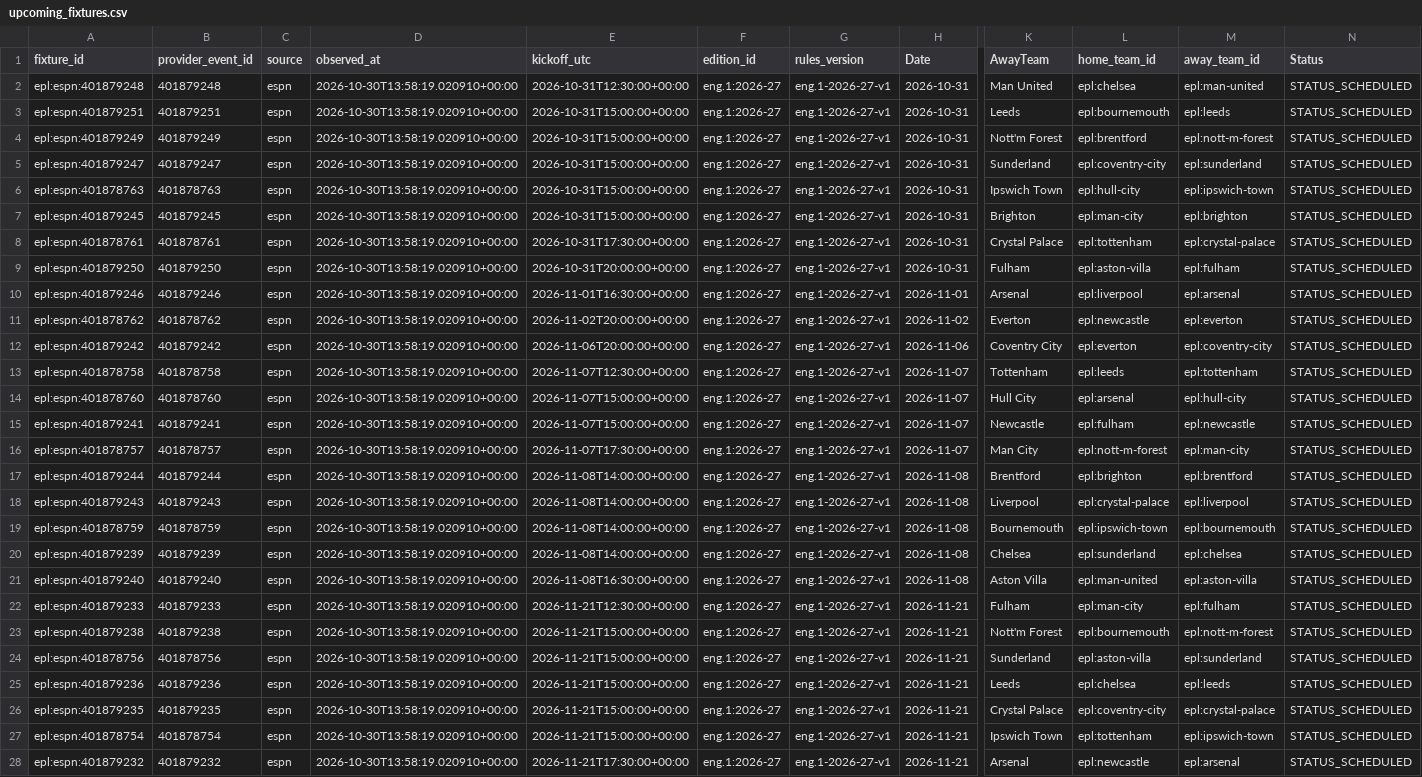
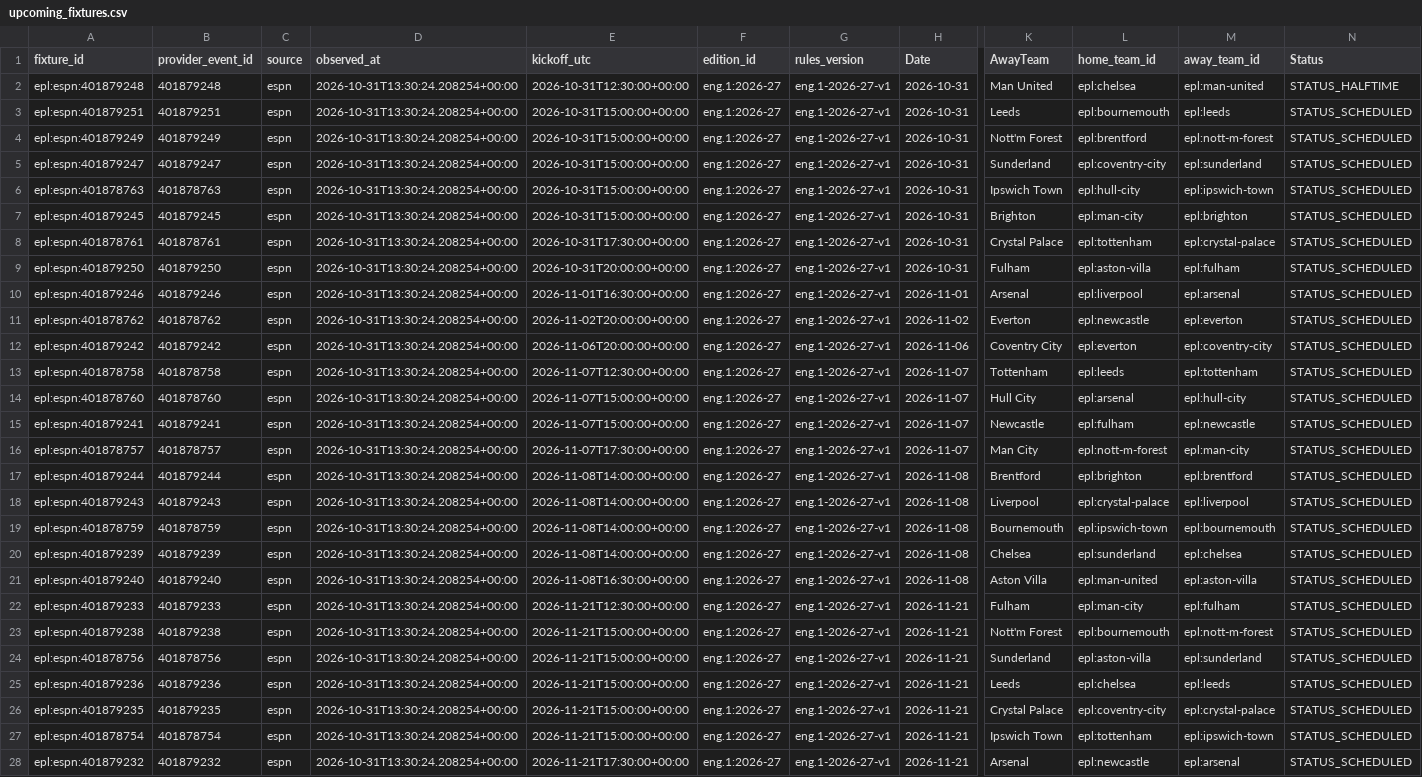
Before and after one commit to gmalbert/premier-league, a CSV file: data_files/upcoming_fixtures.csv, drawn as a sheet; only a part is shown, gaps mark what is left out; the diff covers the shown part only; the diff names each change by its address in the sheet, - before the commit and + after, or states it on an @@ line.

```diff
--- a/data_files/upcoming_fixtures.csv
+++ b/data_files/upcoming_fixtures.csv
-D2:D28 (observed_at): 2026-10-30T13:58:19.020910+00:00
+D2:D28 (observed_at): 2026-10-31T13:30:24.208254+00:00
-N2 (Status): STATUS_SCHEDULED
+N2 (Status): STATUS_HALFTIME
```
Also changed, not shown: 7 added rows and 66 edited cells elsewhere in this file, data_files/poisson_metrics_history.csv, data_files/upcoming_predictions.csv, 9 other files.
